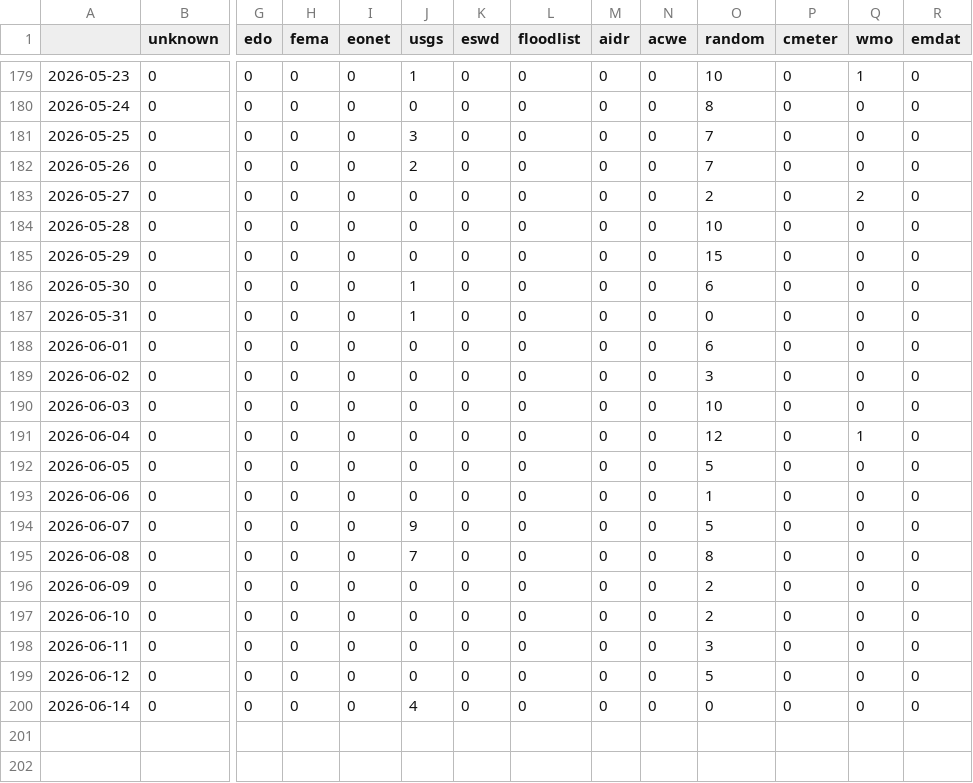
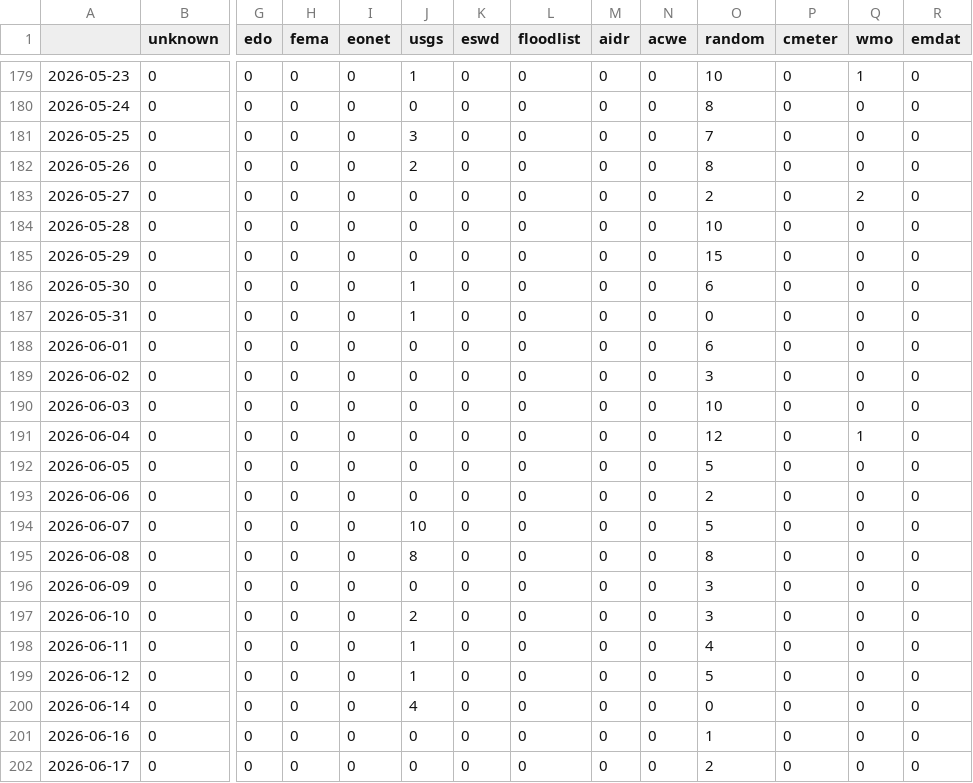
Before and after one commit to newsWhisperer/greekExtremes, a CSV file: csv/feeds_date.csv, drawn as a sheet; only a part is shown, gaps mark what is left out; rows hold the shown columns only; the diff names each change by its address in the sheet, - before the commit and + after, or states it on an @@ line.

```diff
--- a/csv/feeds_date.csv
+++ b/csv/feeds_date.csv
-O182 (random): 7
+O182 (random): 8
-O193 (random): 1
+O193 (random): 2
-J194 (usgs): 9
+J194 (usgs): 10
-J195 (usgs): 7
+J195 (usgs): 8
-O196:O197 (random): 2
+O196:O197 (random): 3
-J197 (usgs): 0
+J197 (usgs): 2
-J198:J199 (usgs): 0
+J198:J199 (usgs): 1
-O198 (random): 3
+O198 (random): 4
+row 201: 2026-06-16 | 0 | 0 | 0 | 0 | 0 | 0 | 0 | 0 | 0 | 1 | 0 | 0 | 0
+row 202: 2026-06-17 | 0 | 0 | 0 | 0 | 0 | 0 | 0 | 0 | 0 | 2 | 0 | 0 | 0
```
Also changed, not shown: csv/extremes_date.csv, 6 other files.
